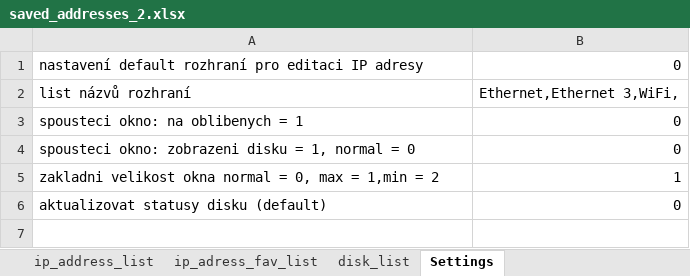
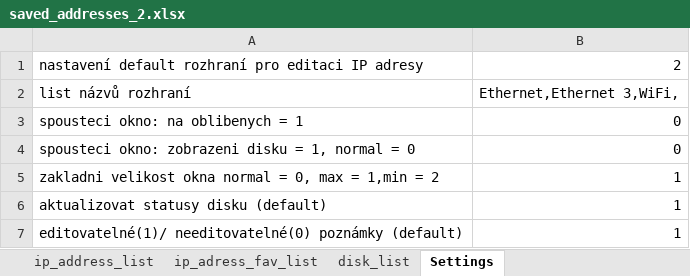
Before and after one commit to Jakubhl/Work, an Excel workbook: TRIMAZKON/saved_addresses_2.xlsx, sheet Settings, drawn as a sheet; values as stored, in another font and other column widths than the file's, no borders; the diff names each change by its address in the sheet, - before the commit and + after, or states it on an @@ line.

Commit message:
opravy v ip setting

```diff
--- a/TRIMAZKON/saved_addresses_2.xlsx (sheet Settings)
+++ b/TRIMAZKON/saved_addresses_2.xlsx (sheet Settings)
-B1: 0
+B1: 2
-B6: 0
+B6: 1
+row 7: editovatelné(1)/ needitovatelné(0) poznámky (default) | 1
```
Also changed, not shown: sheet ip_address_list, sheet ip_adress_fav_list, 4 other files.
